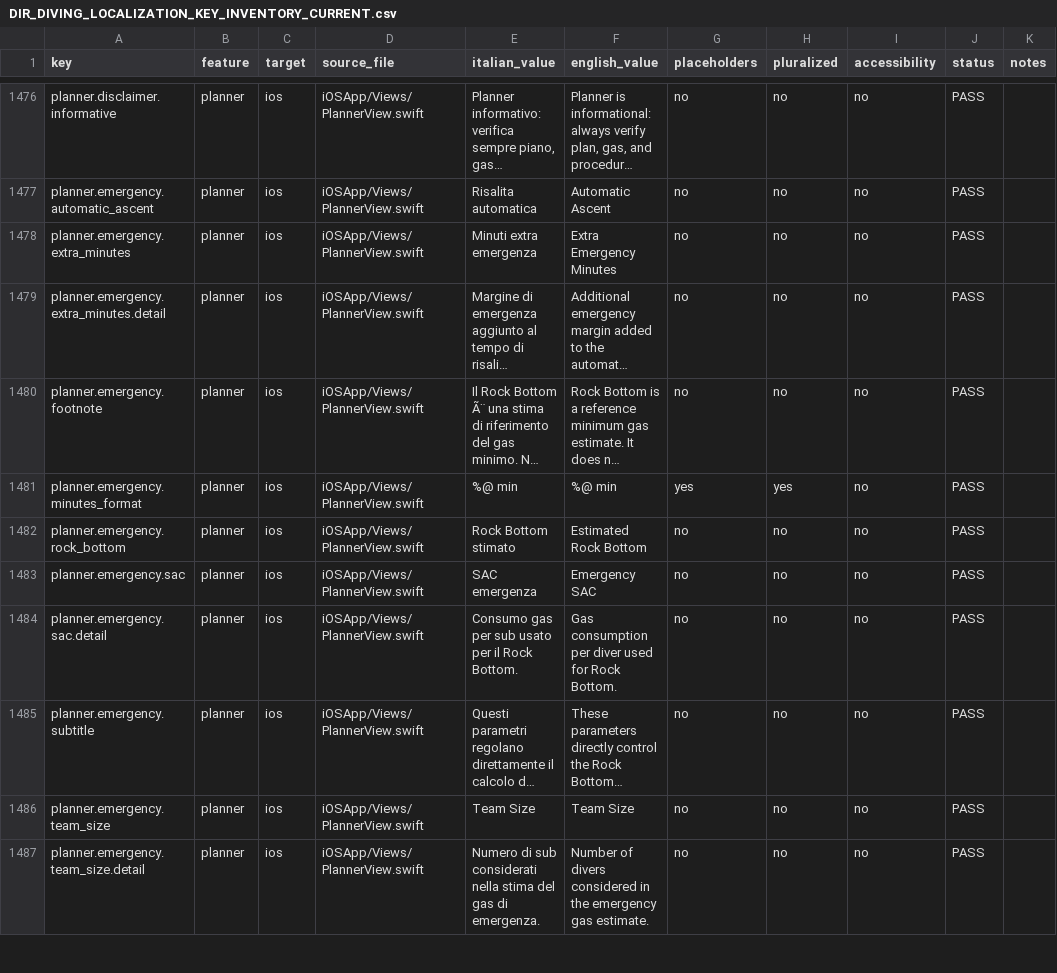
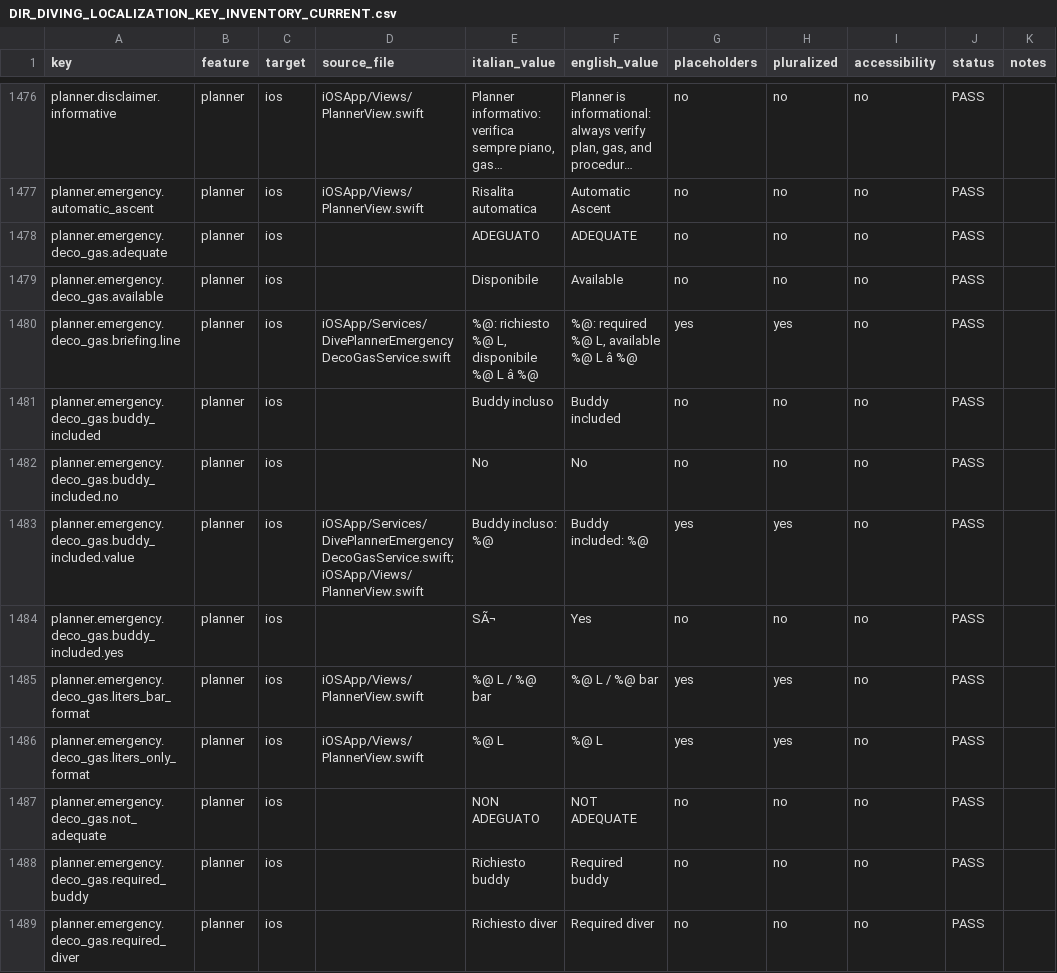
Before and after one commit to egopfe/DirDiving-App, a CSV file: Docs/DIR_DIVING_LOCALIZATION_KEY_INVENTORY_CURRENT.csv, drawn as a sheet; only a part is shown, gaps mark what is left out; the shorter side is filled out with more unchanged rows; long unchanged cells end in …; the diff covers the shown part only; the diff names each change by its address in the sheet, - before the commit and + after, or states it on an @@ line.

```diff
--- a/Docs/DIR_DIVING_LOCALIZATION_KEY_INVENTORY_CURRENT.csv
+++ b/Docs/DIR_DIVING_LOCALIZATION_KEY_INVENTORY_CURRENT.csv
+row 1478: planner.emergency.deco_gas.adequate | planner | ios |  | ADEGUATO | ADEQUATE | no | no | no | PASS
+row 1479: planner.emergency.deco_gas.available | planner | ios |  | Disponibile | Available | no | no | no | PASS
+row 1480: planner.emergency.deco_gas.briefing.line | planner | ios | iOSApp/Services/DivePlannerEmergencyDecoGasService.swift | %@: richiesto %@ L, disponibile %@ L â %@ | %@: required %@ L, available %@ L â %@ | yes | yes | no | PASS
+row 1481: planner.emergency.deco_gas.buddy_included | planner | ios |  | Buddy incluso | Buddy included | no | no | no | PASS
+row 1482: planner.emergency.deco_gas.buddy_included.no | planner | ios |  | No | No | no | no | no | PASS
+row 1483: planner.emergency.deco_gas.buddy_included.value | planner | ios | iOSApp/Services/DivePlannerEmergencyDecoGasService.swift;iOSApp/Views/PlannerView.swift | Buddy incluso: %@ | Buddy included: %@ | yes | yes | no | PASS
+row 1484: planner.emergency.deco_gas.buddy_included.yes | planner | ios |  | SÃ¬ | Yes | no | no | no | PASS
+row 1485: planner.emergency.deco_gas.liters_bar_format | planner | ios | iOSApp/Views/PlannerView.swift | %@ L / %@ bar | %@ L / %@ bar | yes | yes | no | PASS
+row 1486: planner.emergency.deco_gas.liters_only_format | planner | ios | iOSApp/Views/PlannerView.swift | %@ L | %@ L | yes | yes | no | PASS
+row 1487: planner.emergency.deco_gas.not_adequate | planner | ios |  | NON ADEGUATO | NOT ADEQUATE | no | no | no | PASS
+row 1488: planner.emergency.deco_gas.required_buddy | planner | ios |  | Richiesto buddy | Required buddy | no | no | no | PASS
+row 1489: planner.emergency.deco_gas.required_diver | planner | ios |  | Richiesto diver | Required diver | no | no | no | PASS
```
Also changed, not shown: 9 added rows elsewhere in this file, 19 other files.
